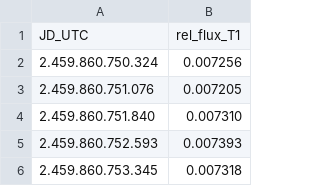
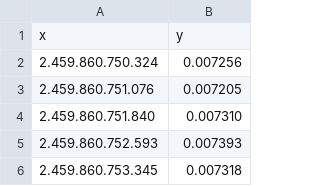
Before and after one commit to ronjap67/bx, a CSV file: podatki.csv, drawn as a sheet; only a part is shown; removed rows and columns are numbered as before the commit, all else as after; the diff names each change by its address in the sheet, - before the commit and + after, or states it on an @@ line.

Commit message:
Update podatki.csv

```diff
--- a/podatki.csv
+++ b/podatki.csv
-row 1: JD_UTC | rel_flux_T1
+row 1: x | y
```
